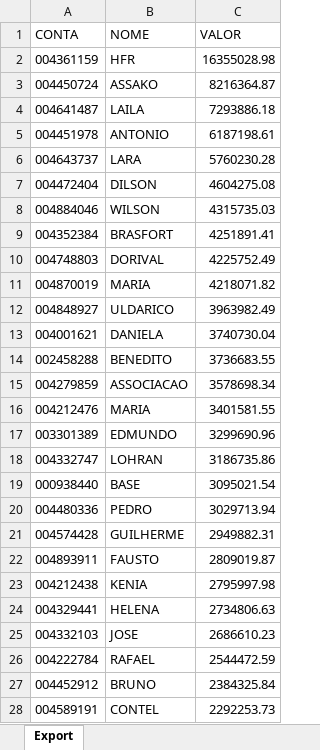
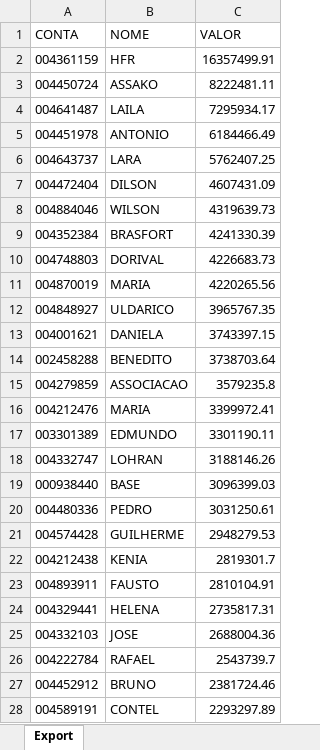
Before and after one commit to lauroteles/app_mesa_de_opera-es_corrigido, an Excel workbook: PL Total.xlsx, sheet Export, drawn as a sheet; only a part is shown; values as stored, in another font and other column widths than the file's, no borders; removed rows and columns are numbered as before the commit, all else as after; the diff covers the shown part only; the diff names each change by its address in the sheet, - before the commit and + after, or states it on an @@ line.

```diff
--- a/PL Total.xlsx (sheet Export)
+++ b/PL Total.xlsx (sheet Export)
-C2 (VALOR): 16355028.98
+C2 (VALOR): 16357499.91
-C3 (VALOR): 8216364.87
+C3 (VALOR): 8222481.11
-C4 (VALOR): 7293886.18
+C4 (VALOR): 7295934.17
-C5 (VALOR): 6187198.61
+C5 (VALOR): 6184466.49
-C6 (VALOR): 5760230.28
+C6 (VALOR): 5762407.25
-C7 (VALOR): 4604275.08
+C7 (VALOR): 4607431.09
-C8 (VALOR): 4315735.03
+C8 (VALOR): 4319639.73
-C9 (VALOR): 4251891.41
+C9 (VALOR): 4241330.39
-C10 (VALOR): 4225752.49
+C10 (VALOR): 4226683.73
-C11 (VALOR): 4218071.82
+C11 (VALOR): 4220265.56
-C12 (VALOR): 3963982.49
+C12 (VALOR): 3965767.35
-C13 (VALOR): 3740730.04
+C13 (VALOR): 3743397.15
-C14 (VALOR): 3736683.55
+C14 (VALOR): 3738703.64
-C15 (VALOR): 3578698.34
+C15 (VALOR): 3579235.8
-C16 (VALOR): 3401581.55
+C16 (VALOR): 3399972.41
-C17 (VALOR): 3299690.96
+C17 (VALOR): 3301190.11
-C18 (VALOR): 3186735.86
+C18 (VALOR): 3188146.26
-C19 (VALOR): 3095021.54
+C19 (VALOR): 3096399.03
-C20 (VALOR): 3029713.94
+C20 (VALOR): 3031250.61
-C21 (VALOR): 2949882.31
+C21 (VALOR): 2948279.53
-row 22: 004893911 | FAUSTO | 2809019.87
-C22 (VALOR): 2795997.98
+C22 (VALOR): 2819301.7
+row 23: 004893911 | FAUSTO | 2810104.91
-C24 (VALOR): 2734806.63
+C24 (VALOR): 2735817.31
-C25 (VALOR): 2686610.23
+C25 (VALOR): 2688004.36
-C26 (VALOR): 2544472.59
+C26 (VALOR): 2543739.7
-C27 (VALOR): 2384325.84
+C27 (VALOR): 2381724.46
-C28 (VALOR): 2292253.73
+C28 (VALOR): 2293297.89
```
Also changed, not shown: 41 added rows, 40 removed rows and 430 edited cells elsewhere in this sheet, Saldo.xlsx, controle.xlsx.
